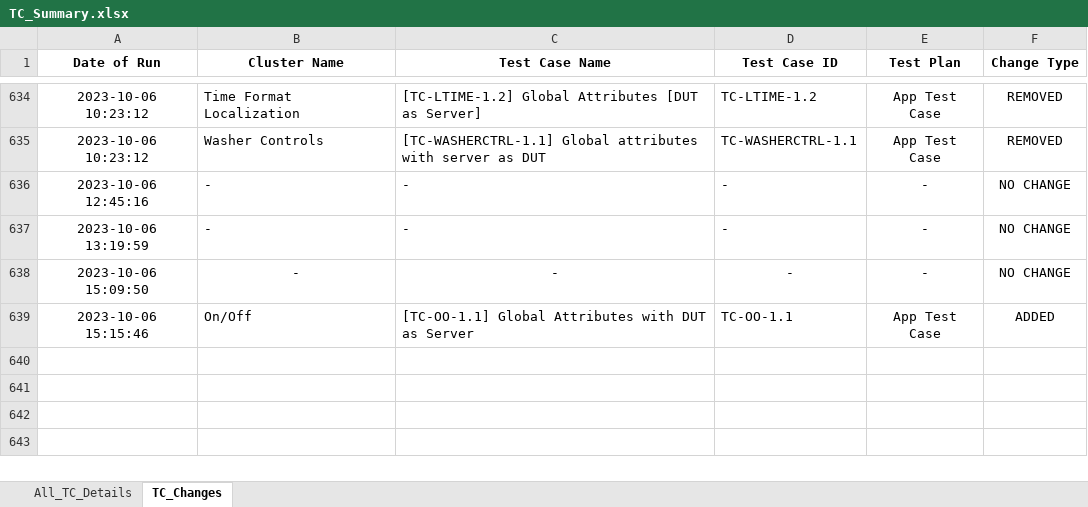
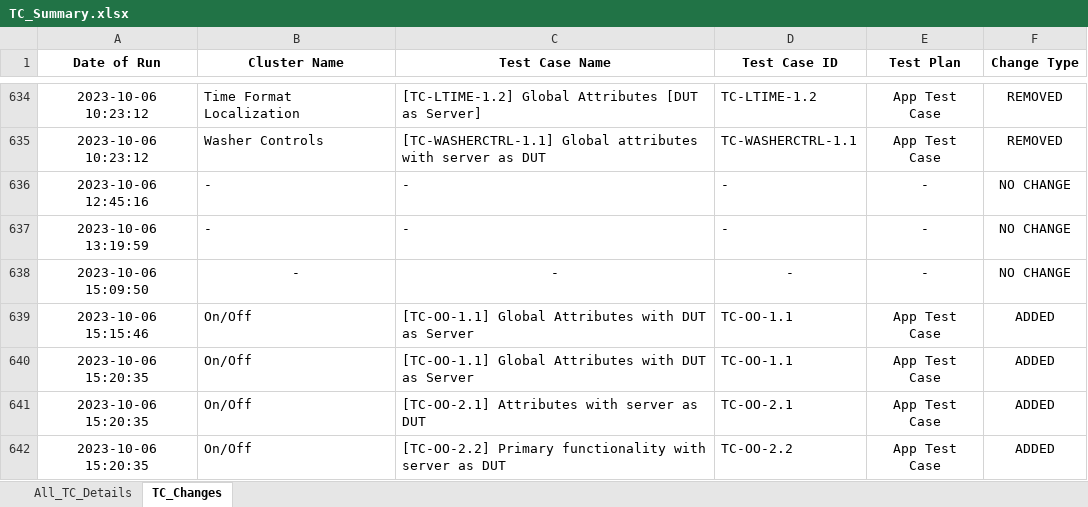
Before and after one commit to Survensa/chip_qa_support, an Excel workbook: Docs/TC_Summary.xlsx, sheet TC_Changes, drawn as a sheet; only a part is shown, gaps mark what is left out; values as stored, in another font and other column widths than the file's, no borders; the diff names each change by its address in the sheet, - before the commit and + after, or states it on an @@ line.

Commit message:
Update TC_Summary files

```diff
--- a/Docs/TC_Summary.xlsx (sheet TC_Changes)
+++ b/Docs/TC_Summary.xlsx (sheet TC_Changes)
+row 640: 2023-10-06 15:20:35 | On/Off | [TC-OO-1.1] Global Attributes with DUT as Server | TC-OO-1.1 | App Test Case | ADDED
+row 641: 2023-10-06 15:20:35 | On/Off | [TC-OO-2.1] Attributes with server as DUT | TC-OO-2.1 | App Test Case | ADDED
+row 642: 2023-10-06 15:20:35 | On/Off | [TC-OO-2.2] Primary functionality with server as DUT | TC-OO-2.2 | App Test Case | ADDED
```
Also changed, not shown: 1 other file.
